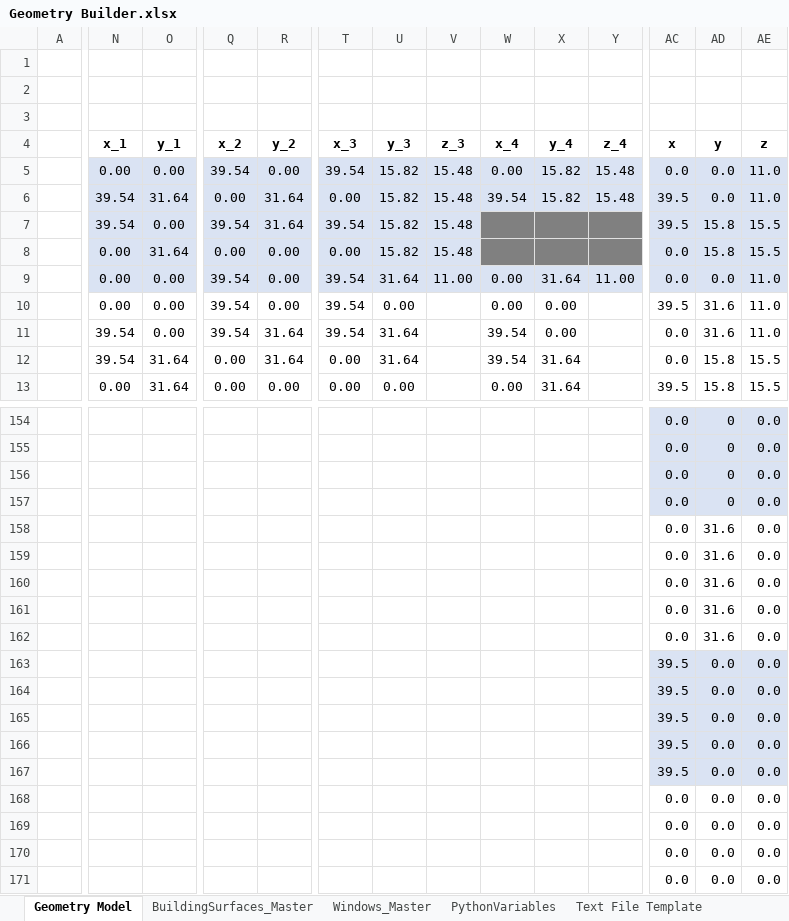
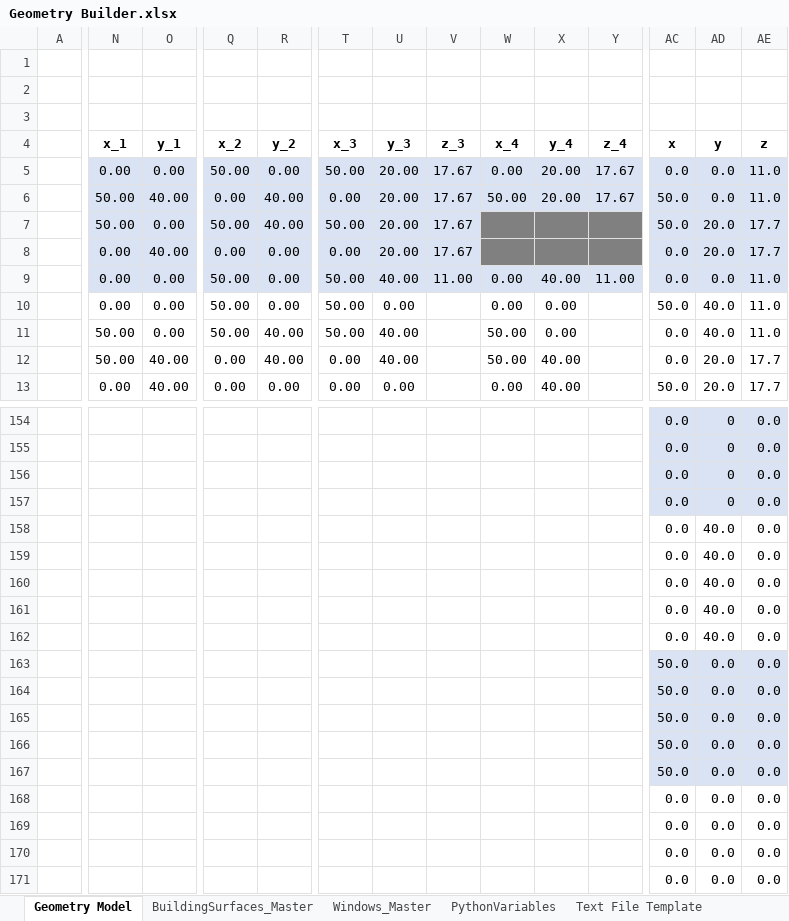
Before and after one commit to PtarmiganConsulting/REEDR, an Excel workbook: Resources/Geometry Builder.xlsx, sheet Geometry Model, drawn as a sheet; only a part is shown, gaps mark what is left out; values as stored, in another font and other column widths than the file's, no borders; charts and pictures not drawn; removed rows and columns are numbered as before the commit, all else as after; rows hold the shown columns only; the diff covers the shown part only; the diff names each change by its address in the sheet, - before the commit and + after, or states it on an @@ line.

Commit message:
added roof pitch input and ability to spec ceiling as effective R-value

```diff
--- a/Resources/Geometry Builder.xlsx (sheet Geometry Model)
+++ b/Resources/Geometry Builder.xlsx (sheet Geometry Model)
-Q5 (x_2): 39.54
+Q5 (x_2): 50.00
-T5 (x_3): 39.54
+T5 (x_3): 50.00
-U5 (y_3): 15.82
+U5 (y_3): 20.00
-V5 (z_3): 15.48
+V5 (z_3): 17.67
-X5 (y_4): 15.82
+X5 (y_4): 20.00
-Y5 (z_4): 15.48
+Y5 (z_4): 17.67
-row 6:  | 39.54 | 31.64 | 0.00 | 31.64 | 0.00 | 15.82 | 15.48 | 39.54 | 15.82 | 15.48 | 39.5 | 0.0 | 11.0
-row 7:  | 39.54 | 0.00 | 39.54 | 31.64 | 39.54 | 15.82 | 15.48 |  |  |  | 39.5 | 15.8 | 15.5
+row 6:  | 50.00 | 40.00 | 0.00 | 40.00 | 0.00 | 20.00 | 17.67 | 50.00 | 20.00 | 17.67 | 50.0 | 0.0 | 11.0
+row 7:  | 50.00 | 0.00 | 50.00 | 40.00 | 50.00 | 20.00 | 17.67 |  |  |  | 50.0 | 20.0 | 17.7
-O8 (y_1): 31.64
+O8 (y_1): 40.00
-U8 (y_3): 15.82
+U8 (y_3): 20.00
-V8 (z_3): 15.48
+V8 (z_3): 17.67
-AD8 (y): 15.8
+AD8 (y): 20.0
-AE8 (z): 15.5
+AE8 (z): 17.7
-Q9:Q11 (x_2): 39.54
+Q9:Q11 (x_2): 50.00
-T9:T11 (x_3): 39.54
+T9:T11 (x_3): 50.00
-U9 (y_3): 31.64
+U9 (y_3): 40.00
-X9 (y_4): 31.64
+X9 (y_4): 40.00
-AC10 (x): 39.5
+AC10 (x): 50.0
-AD10:AD11 (y): 31.6
+AD10:AD11 (y): 40.0
-N11:N12 (x_1): 39.54
+N11:N12 (x_1): 50.00
-R11:R12 (y_2): 31.64
+R11:R12 (y_2): 40.00
-U11:U12 (y_3): 31.64
+U11:U12 (y_3): 40.00
-W11:W12 (x_4): 39.54
+W11:W12 (x_4): 50.00
-O12:O13 (y_1): 31.64
+O12:O13 (y_1): 40.00
-X12:X13 (y_4): 31.64
+X12:X13 (y_4): 40.00
-AD12:AD13 (y): 15.8
+AD12:AD13 (y): 20.0
-AE12:AE13 (z): 15.5
+AE12:AE13 (z): 17.7
-AC13 (x): 39.5
+AC13 (x): 50.0
-AD158:AD162 (y): 31.6
+AD158:AD162 (y): 40.0
-AC163:AC167 (x): 39.5
+AC163:AC167 (x): 50.0
```
Also changed, not shown: 3 added rows, 3 removed rows and 304 edited cells elsewhere in this sheet, charts or pictures, 10 other files.
